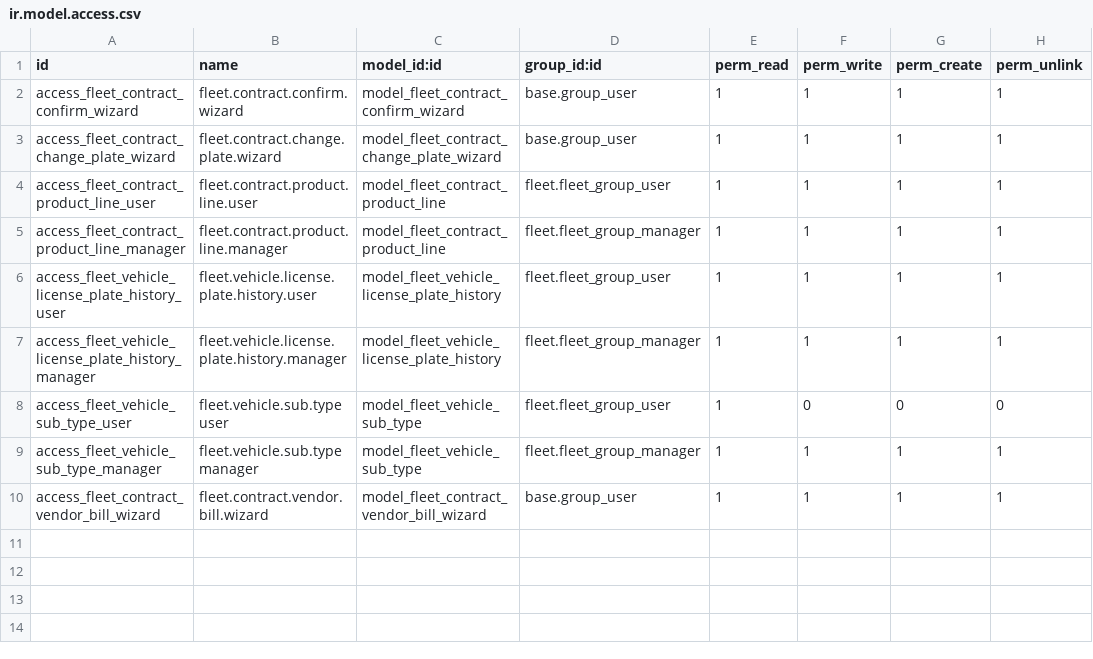
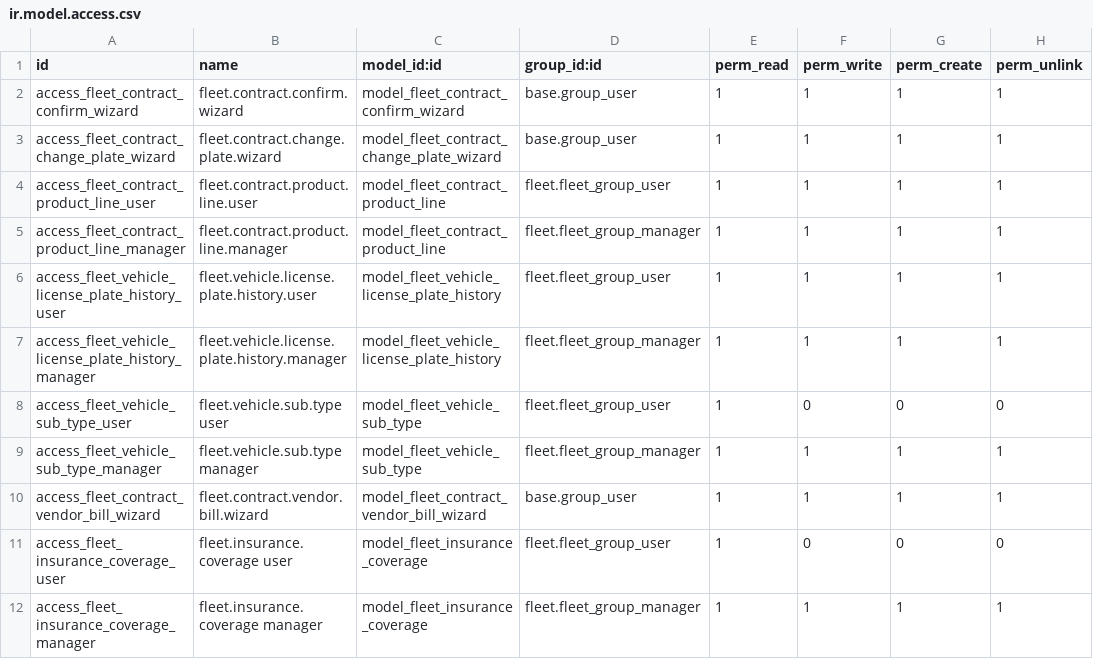
Before and after one commit to KizaruZero/cakrawala_project, a CSV file: x_fleet_document/security/ir.model.access.csv, drawn as a sheet; the diff names each change by its address in the sheet, - before the commit and + after, or states it on an @@ line.

Commit message:
Implement BASTK, rental receipt validation, rental terms and conditions, fleet operational location, SPK Created By, insurance document enhancements, and Helpdesk Deskripsi Keluhan

```diff
--- a/x_fleet_document/security/ir.model.access.csv
+++ b/x_fleet_document/security/ir.model.access.csv
+row 11: access_fleet_insurance_coverage_user | fleet.insurance.coverage user | model_fleet_insurance_coverage | fleet.fleet_group_user | 1 | 0 | 0 | 0
+row 12: access_fleet_insurance_coverage_manager | fleet.insurance.coverage manager | model_fleet_insurance_coverage | fleet.fleet_group_manager | 1 | 1 | 1 | 1
```
Also changed, not shown: 50 other files.
